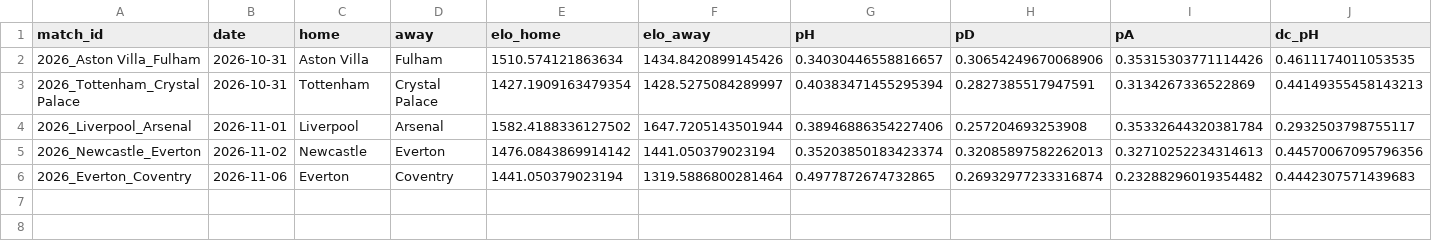
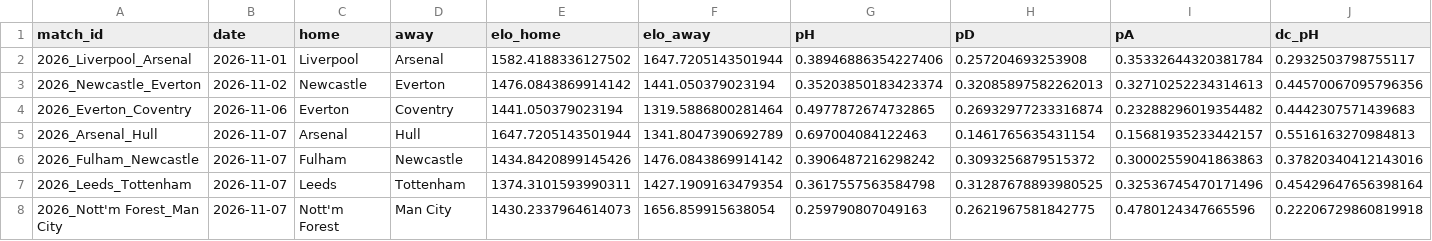
Before and after one commit to shrey200511/PitchIQ, a CSV file: artifacts/upcoming.csv, drawn as a sheet; only a part is shown; removed rows and columns are numbered as before the commit, all else as after; rows hold the shown columns only; the diff names each change by its address in the sheet, - before the commit and + after, or states it on an @@ line.

Commit message:
Fix the upcoming date filteration process

```diff
--- a/artifacts/upcoming.csv
+++ b/artifacts/upcoming.csv
-row 2: 2026_Aston Villa_Fulham | 2026-10-31 | Aston Villa | Fulham | 1510.574121863634 | 1434.8420899145426 | 0.34030446558816657 | 0.30654249670068906 | 0.35315303771114426 | 0.4611174011053535
-row 3: 2026_Tottenham_Crystal Palace | 2026-10-31 | Tottenham | Crystal Palace | 1427.1909163479354 | 1428.5275084289997 | 0.40383471455295394 | 0.2827385517947591 | 0.3134267336522869 | 0.44149355458143213
+row 5: 2026_Arsenal_Hull | 2026-11-07 | Arsenal | Hull | 1647.7205143501944 | 1341.8047390692789 | 0.697004084122463 | 0.1461765635431154 | 0.15681935233442157 | 0.5516163270984813
+row 6: 2026_Fulham_Newcastle | 2026-11-07 | Fulham | Newcastle | 1434.8420899145426 | 1476.0843869914142 | 0.3906487216298242 | 0.3093256879515372 | 0.30002559041863863 | 0.37820340412143016
+row 7: 2026_Leeds_Tottenham | 2026-11-07 | Leeds | Tottenham | 1374.3101593990311 | 1427.1909163479354 | 0.3617557563584798 | 0.31287678893980525 | 0.32536745470171496 | 0.45429647656398164
+row 8: 2026_Nott'm Forest_Man City | 2026-11-07 | Nott'm Forest | Man City | 1430.2337964614073 | 1656.859915638054 | 0.259790807049163 | 0.2621967581842775 | 0.4780124347665596 | 0.22206729860819918
```
Also changed, not shown: artifacts/elo_current.csv, 3 other files.
